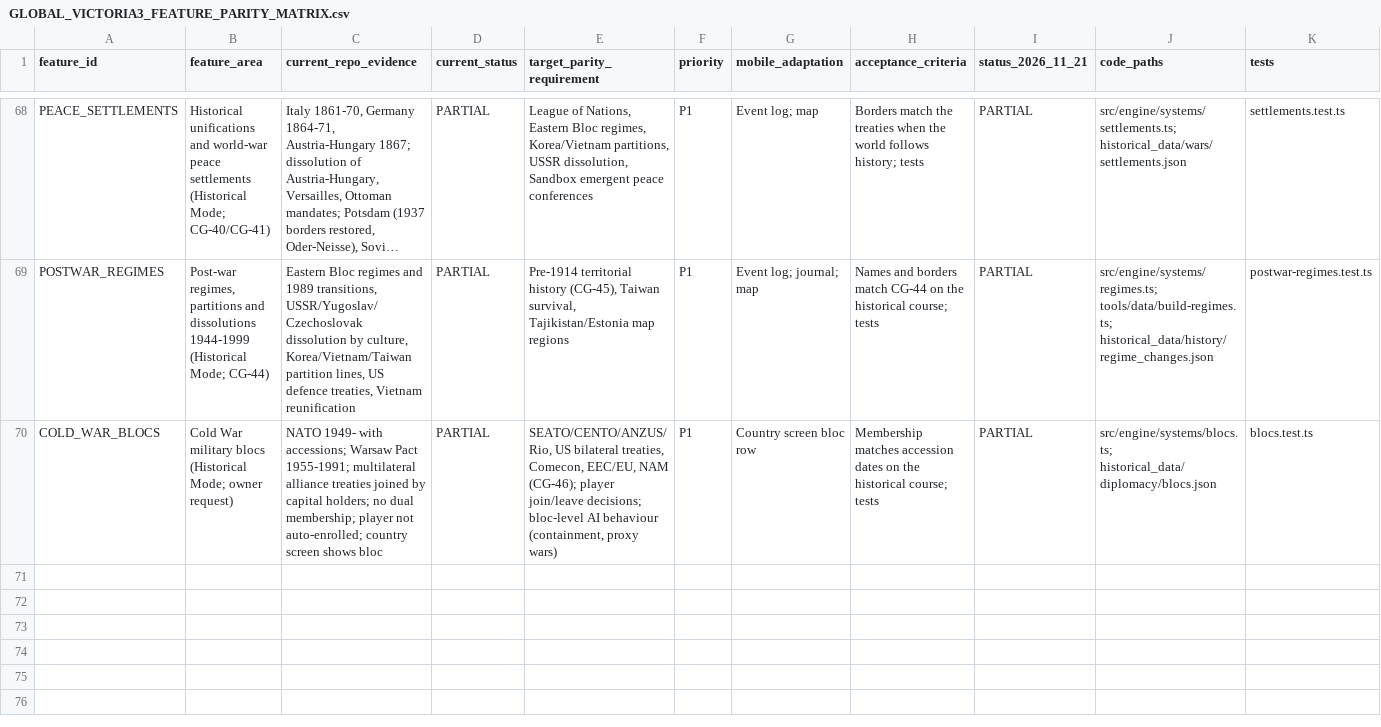
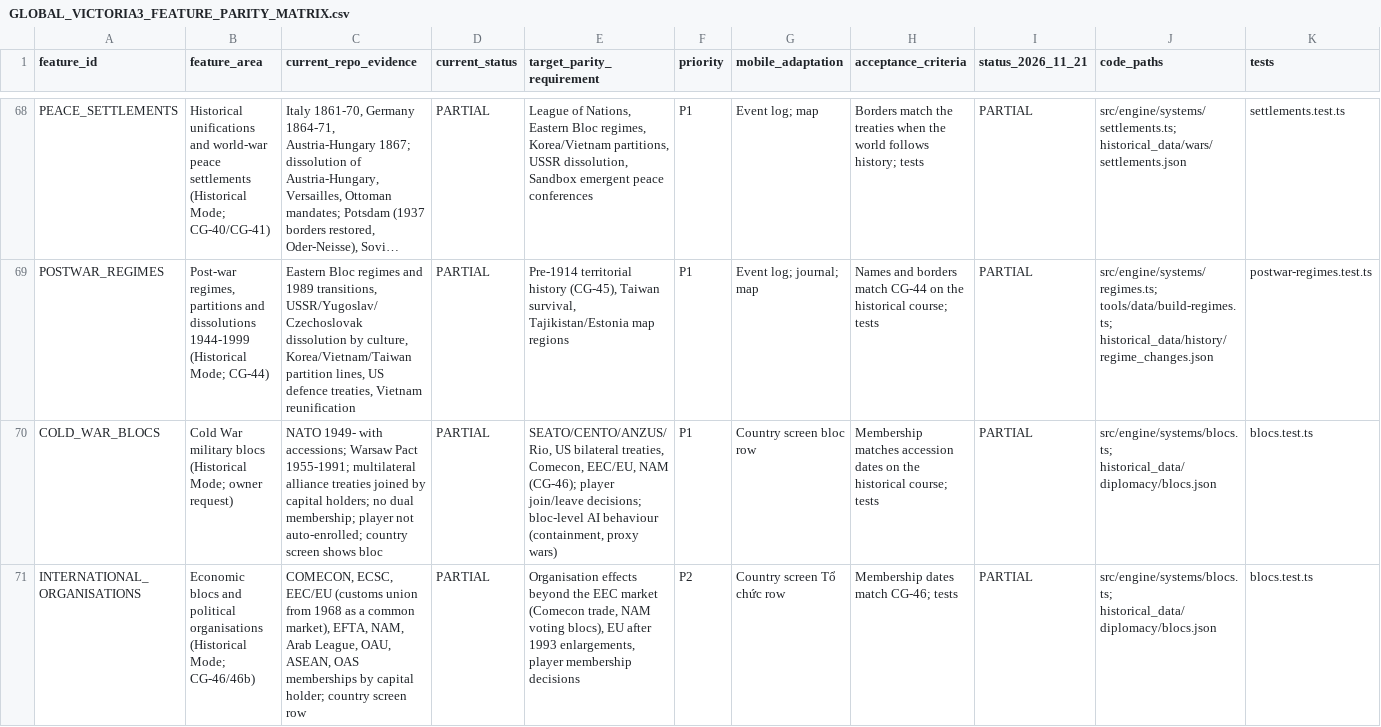
Before and after one commit to mtieu6470-maker/Victori3-mobile, a CSV file: docs/audit/GLOBAL_VICTORIA3_FEATURE_PARITY_MATRIX.csv, drawn as a sheet; only a part is shown, gaps mark what is left out; long unchanged cells end in …; rows hold the shown columns only; the diff names each change by its address in the sheet, - before the commit and + after, or states it on an @@ line.

```diff
--- a/docs/audit/GLOBAL_VICTORIA3_FEATURE_PARITY_MATRIX.csv
+++ b/docs/audit/GLOBAL_VICTORIA3_FEATURE_PARITY_MATRIX.csv
+row 71: INTERNATIONAL_ORGANISATIONS | Economic blocs and political organisations (Historical Mode; CG-46/46b) | COMECON, ECSC, EEC/EU (customs union from 1968 as a common market), EFTA, NAM, Arab League, OAU, ASEAN, OAS memberships by capital holder; country screen row | PARTIAL | Organisation effects beyond the EEC market (Comecon trade, NAM voting blocs), EU after 1993 enlargements, player membership decisions | P2 | Country screen Tổ chức row | Membership dates match CG-46; tests | PARTIAL | src/engine/systems/blocs.ts; historical_data/diplomacy/blocs.json | blocs.test.ts
```
Also changed, not shown: 11 other files.
